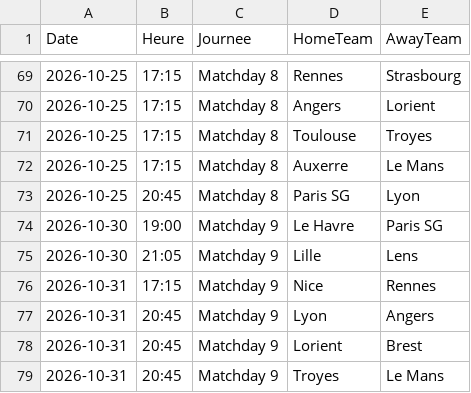
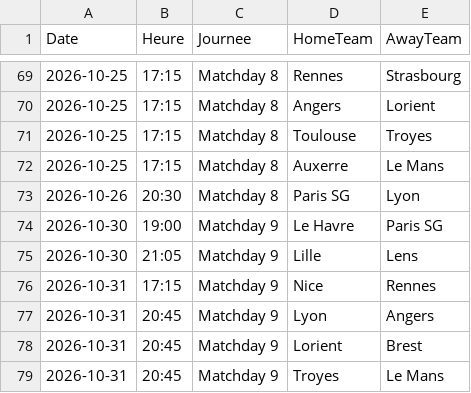
Before and after one commit to monstrekml/pronostics-app, a CSV file: data/foot/openfootball/ligue-1_2627_calendrier.csv, drawn as a sheet; only a part is shown, gaps mark what is left out.

```diff
--- a/data/foot/openfootball/ligue-1_2627_calendrier.csv
+++ b/data/foot/openfootball/ligue-1_2627_calendrier.csv
@@ -72,3 +72,3 @@ Date,Heure,Journee,HomeTeam,AwayTeam
 2026-10-25,17:15,Matchday 8,Auxerre,Le Mans
-2026-10-25,20:45,Matchday 8,Paris SG,Lyon
+2026-10-26,20:30,Matchday 8,Paris SG,Lyon
 2026-10-30,19:00,Matchday 9,Le Havre,Paris SG
```
Also changed, not shown: data/cotes/cotes.csv, 1 other file.
